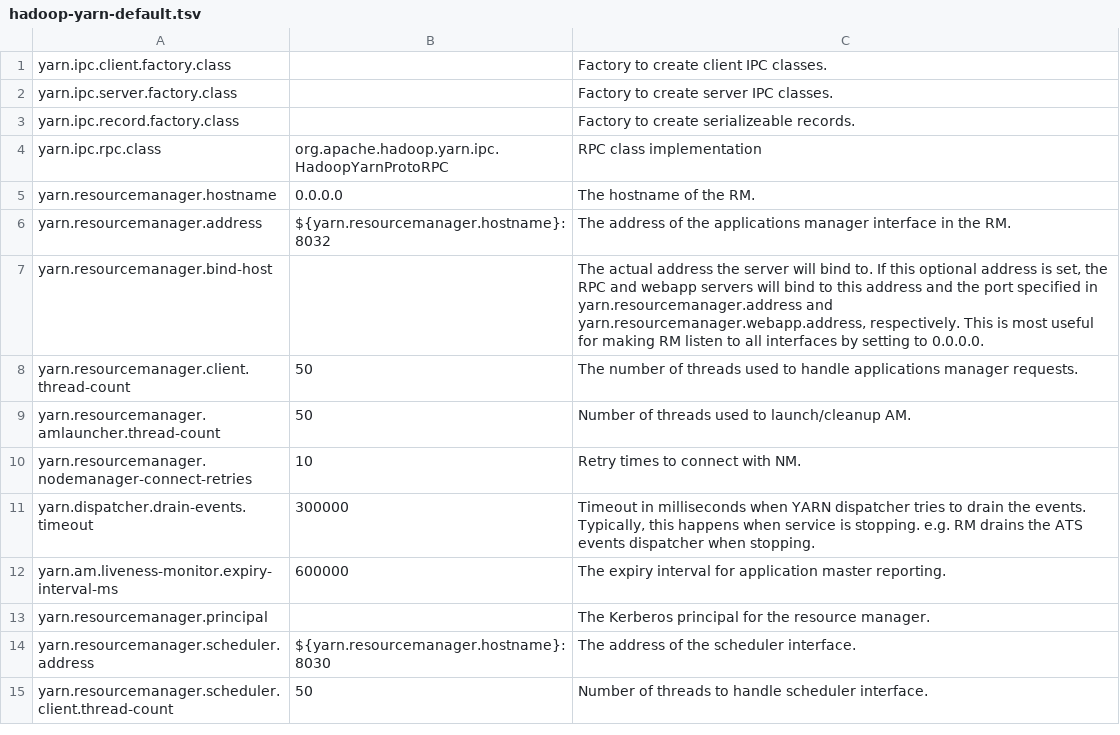
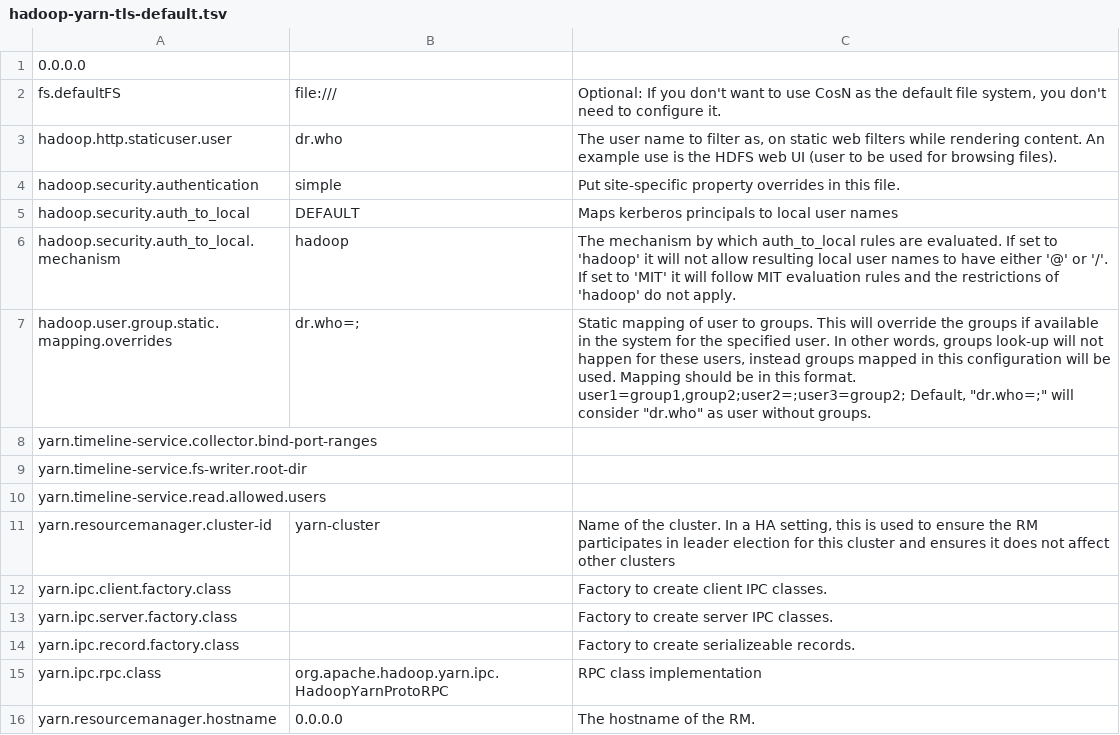
Before and after one commit to xlab-uiuc/openctest, a TSV file: core/default_configs/hadoop-yarn-tls-default.tsv (was core/default_configs/hadoop-yarn-default.tsv), drawn as a sheet; only a part is shown; the shorter side is filled out with more unchanged rows; the diff names each change by its address in the sheet, - before the commit and + after, or states it on an @@ line.

```diff
--- a/core/default_configs/hadoop-yarn-default.tsv
+++ b/core/default_configs/hadoop-yarn-tls-default.tsv
+row 1: 0.0.0.0
+row 2: fs.defaultFS | file:/// | Optional: If you don't want to use CosN as the default file system, you don't need to configure it.
+row 3: hadoop.http.staticuser.user | dr.who | The user name to filter as, on static web filters while rendering content. An example use is the HDFS web UI (user to be used for browsing files).
+row 4: hadoop.security.authentication | simple | Put site-specific property overrides in this file.
+row 5: hadoop.security.auth_to_local | DEFAULT | Maps kerberos principals to local user names
+row 6: hadoop.security.auth_to_local.mechanism | hadoop | The mechanism by which auth_to_local rules are evaluated. If set to 'hadoop' it will not allow resulting local user names to have either '@' or '/'. If set to 'MIT' it will follow MIT evaluation rules and the restrictions of 'hadoop' do not apply.
+row 7: hadoop.user.group.static.mapping.overrides | dr.who=; | Static mapping of user to groups. This will override the groups if available in the system for the specified user. In other words, groups look-up will not happen for these users, instead groups mapped in this configuration will be used. Mapping should be in this format. user1=group1,group2;user2=;user3=group2; Default, "dr.who=;" will consider "dr.who" as user without groups.
+row 8: yarn.timeline-service.collector.bind-port-ranges
+row 9: yarn.timeline-service.fs-writer.root-dir
+row 10: yarn.timeline-service.read.allowed.users
+row 11: yarn.resourcemanager.cluster-id | yarn-cluster | Name of the cluster. In a HA setting, this is used to ensure the RM participates in leader election for this cluster and ensures it does not affect other clusters
```
Also changed, not shown: 18 other files.
